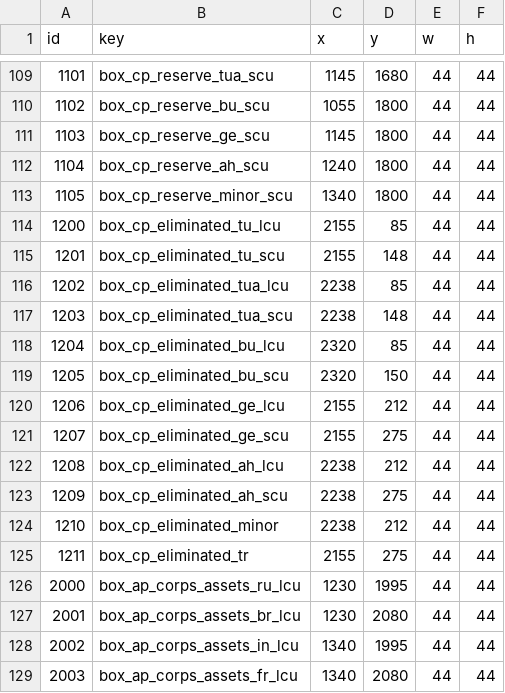
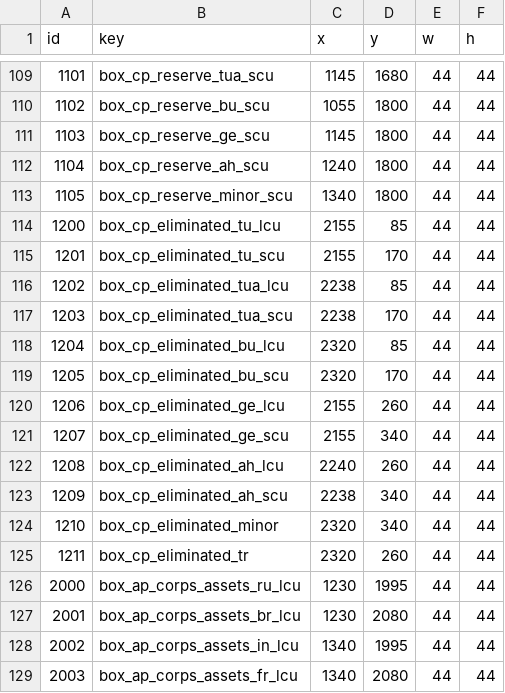
Before and after one commit to gushengtingyu/PUG, a CSV file: csv/ui.csv, drawn as a sheet; only a part is shown, gaps mark what is left out; the diff covers the shown part only.

```diff
--- a/csv/ui.csv
+++ b/csv/ui.csv
@@ -114,13 +114,13 @@ id,key,x,y,w,h
 1200,box_cp_eliminated_tu_lcu,2155,85,44,44
-1201,box_cp_eliminated_tu_scu,2155,148,44,44
+1201,box_cp_eliminated_tu_scu,2155,170,44,44
 1202,box_cp_eliminated_tua_lcu,2238,85,44,44
-1203,box_cp_eliminated_tua_scu,2238,148,44,44
+1203,box_cp_eliminated_tua_scu,2238,170,44,44
 1204,box_cp_eliminated_bu_lcu,2320,85,44,44
-1205,box_cp_eliminated_bu_scu,2320,150,44,44
-1206,box_cp_eliminated_ge_lcu,2155,212,44,44
-1207,box_cp_eliminated_ge_scu,2155,275,44,44
-1208,box_cp_eliminated_ah_lcu,2238,212,44,44
-1209,box_cp_eliminated_ah_scu,2238,275,44,44
-1210,box_cp_eliminated_minor,2238,212,44,44
-1211,box_cp_eliminated_tr,2155,275,44,44
+1205,box_cp_eliminated_bu_scu,2320,170,44,44
+1206,box_cp_eliminated_ge_lcu,2155,260,44,44
+1207,box_cp_eliminated_ge_scu,2155,340,44,44
+1208,box_cp_eliminated_ah_lcu,2240,260,44,44
+1209,box_cp_eliminated_ah_scu,2238,340,44,44
+1210,box_cp_eliminated_minor,2320,340,44,44
+1211,box_cp_eliminated_tr,2320,260,44,44
 2000,box_ap_corps_assets_ru_lcu,1230,1995,44,44
```
Also changed, not shown: 10 edited cells elsewhere in this file, 2 other files.
